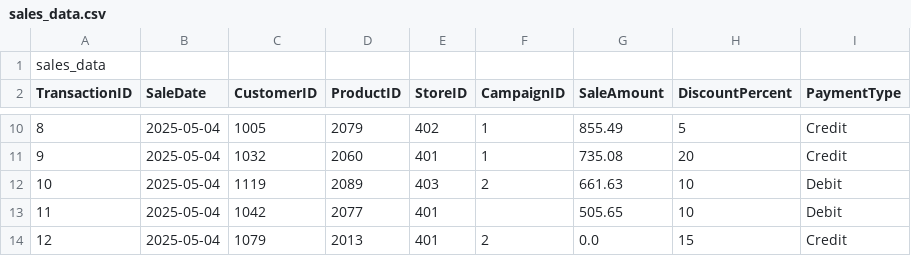
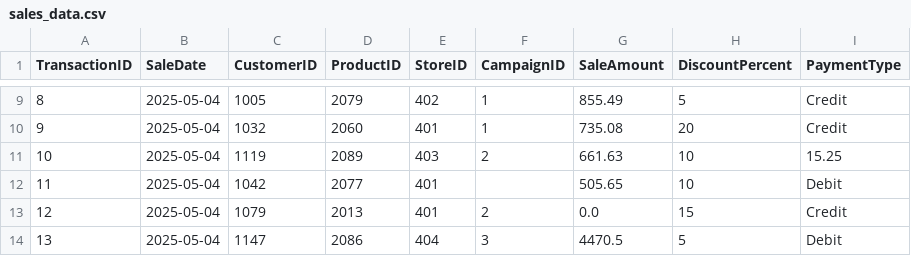
Before and after one commit to purna4u/smart-store-purna, a CSV file: data/raw/sales_data.csv, drawn as a sheet; only a part is shown, gaps mark what is left out; the shorter side is filled out with more unchanged rows.

```diff
--- a/data/raw/sales_data.csv
+++ b/data/raw/sales_data.csv
@@ -1,2 +1 @@
-sales_data
 TransactionID,SaleDate,CustomerID,ProductID,StoreID,CampaignID,SaleAmount,DiscountPercent,PaymentType
@@ -11,3 +10,3 @@ TransactionID,SaleDate,CustomerID,ProductID,StoreID,CampaignID,SaleAmount,Discou
 9,2025-05-04,1032,2060,401,1,735.08,20,Credit
-10,2025-05-04,1119,2089,403,2,661.63,10,Debit
+10,2025-05-04,1119,2089,403,2,661.63,10,15.25
 11,2025-05-04,1042,2077,401,,505.65,10,Debit
```
Also changed, not shown: data/raw/customers_data.csv, data/raw/products_data.csv, 10 other files.
